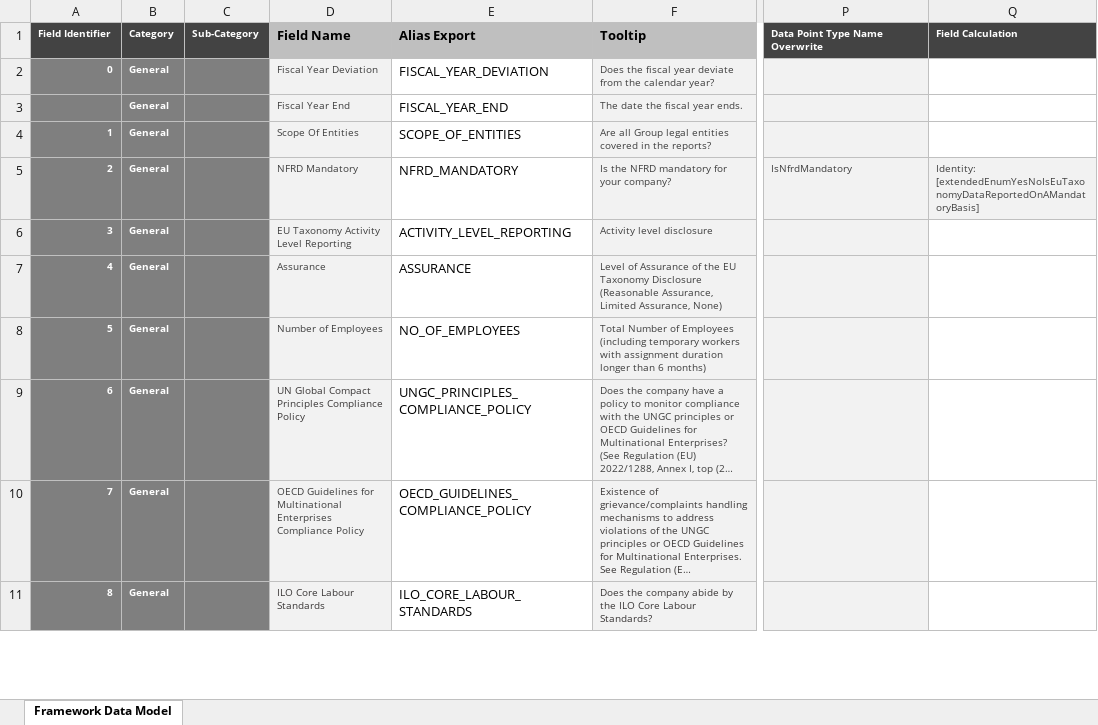
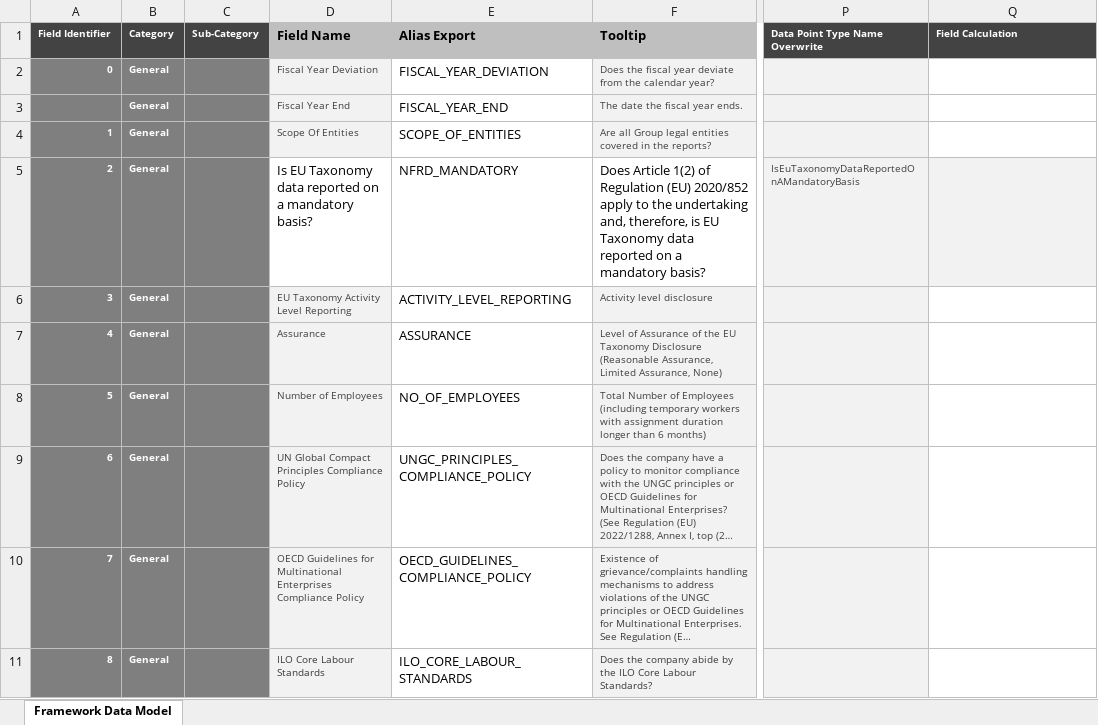
Before and after one commit to d-fine/Dataland, an Excel workbook: dataland-framework-toolbox/inputs/euTaxonomyNonFinancials/EutaxonomyNonFinancials.xlsx, sheet Framework Data Model, drawn as a sheet; only a part is shown, gaps mark what is left out; long unchanged cells end in …; values as stored, in another font and other column widths than the file's, no borders; conditional formats not drawn; the diff names each change by its address in the sheet, - before the commit and + after, or states it on an @@ line.

Commit message:
Changed the framework

```diff
--- a/dataland-framework-toolbox/inputs/euTaxonomyNonFinancials/EutaxonomyNonFinancials.xlsx (sheet Framework Data Model)
+++ b/dataland-framework-toolbox/inputs/euTaxonomyNonFinancials/EutaxonomyNonFinancials.xlsx (sheet Framework Data Model)
-D5 (Field Name): NFRD Mandatory
+D5 (Field Name): Is EU Taxonomy data reported on a mandatory basis?
@@ D5 fill: #F2F2F2 → none, text colour: #3F3F3F → black, text size: larger @@
-F5 (Tooltip): Is the NFRD mandatory for your company?
+F5 (Tooltip): Does Article 1(2) of Regulation (EU) 2020/852 apply to the undertaking and, therefore, is EU Taxonomy data reported on a mandatory basis?
@@ F5 fill: #F2F2F2 → none, text colour: #3F3F3F → black, text size: larger @@
-P5 (Data Point Type Name Overwrite): IsNfrdMandatory
+P5 (Data Point Type Name Overwrite): IsEuTaxonomyDataReportedOnAMandatoryBasis
-Q5 (Field Calculation): Identity: [extendedEnumYesNoIsEuTaxonomyDataReportedOnAMandatoryBasis]
+Q5 (Field Calculation): (empty)
```
Also changed, not shown: dataland-framework-toolbox/inputs/eu-taxonomy-financials/eu-taxonomy-financials.xlsx, dataland-framework-toolbox/inputs/eutaxonomy-financials-2026-73/eutaxonomy-financials-2026-73.xlsx, 13 other files.
